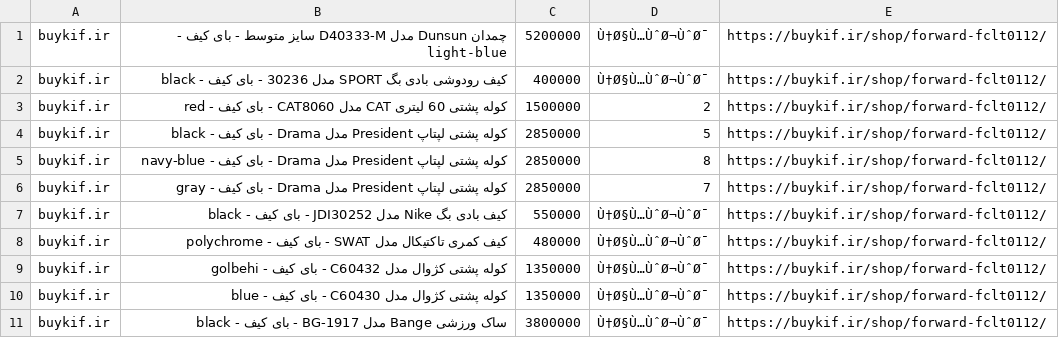
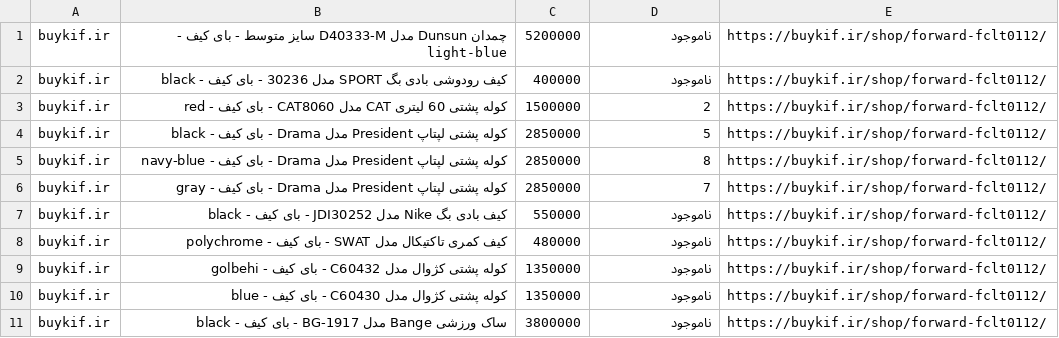
Before and after one commit to irAbs174/shop_crawler, a CSV file: app/core/Export_All.csv, drawn as a sheet.

Commit message:
-> The ناموجود Word is fixed

```diff
--- a/app/core/Export_All.csv
+++ b/app/core/Export_All.csv
@@ -1,3 +1,3 @@
-buykif.ir,چمدان Dunsun مدل D40333-M سایز متوسط - بای کیف - light-blue,5200000,Ù†Ø§Ù…ÙˆØ¬ÙˆØ¯,https://buykif.ir/shop/forward-fclt0112/
-buykif.ir,کیف رودوشی بادی بگ SPORT مدل 30236 - بای کیف - black,400000,Ù†Ø§Ù…ÙˆØ¬ÙˆØ¯,https://buykif.ir/shop/forward-fclt0112/
+buykif.ir,چمدان Dunsun مدل D40333-M سایز متوسط - بای کیف - light-blue,5200000,ناموجود,https://buykif.ir/shop/forward-fclt0112/
+buykif.ir,کیف رودوشی بادی بگ SPORT مدل 30236 - بای کیف - black,400000,ناموجود,https://buykif.ir/shop/forward-fclt0112/
 buykif.ir,کوله پشتی 60 لیتری CAT مدل CAT8060 - بای کیف - red,1500000,2,https://buykif.ir/shop/forward-fclt0112/
@@ -6,6 +6,6 @@ buykif.ir,کوله پشتی لپتاپ President مدل Drama - بای کیف -
 buykif.ir,کوله پشتی لپتاپ President مدل Drama - بای کیف - gray,2850000,7,https://buykif.ir/shop/forward-fclt0112/
-buykif.ir,کیف بادی بگ Nike مدل JDI30252 - بای کیف - black,550000,Ù†Ø§Ù…ÙˆØ¬ÙˆØ¯,https://buykif.ir/shop/forward-fclt0112/
-buykif.ir,کیف کمری تاکتیکال مدل SWAT - بای کیف - polychrome,480000,Ù†Ø§Ù…ÙˆØ¬ÙˆØ¯,https://buykif.ir/shop/forward-fclt0112/
-buykif.ir,کوله پشتی کژوال مدل C60432 - بای کیف - golbehi,1350000,Ù†Ø§Ù…ÙˆØ¬ÙˆØ¯,https://buykif.ir/shop/forward-fclt0112/
-buykif.ir,کوله پشتی کژوال مدل C60430 - بای کیف - blue,1350000,Ù†Ø§Ù…ÙˆØ¬ÙˆØ¯,https://buykif.ir/shop/forward-fclt0112/
-buykif.ir,ساک ورزشی Bange مدل BG-1917 - بای کیف - black,3800000,Ù†Ø§Ù…ÙˆØ¬ÙˆØ¯,https://buykif.ir/shop/forward-fclt0112/
+buykif.ir,کیف بادی بگ Nike مدل JDI30252 - بای کیف - black,550000,ناموجود,https://buykif.ir/shop/forward-fclt0112/
+buykif.ir,کیف کمری تاکتیکال مدل SWAT - بای کیف - polychrome,480000,ناموجود,https://buykif.ir/shop/forward-fclt0112/
+buykif.ir,کوله پشتی کژوال مدل C60432 - بای کیف - golbehi,1350000,ناموجود,https://buykif.ir/shop/forward-fclt0112/
+buykif.ir,کوله پشتی کژوال مدل C60430 - بای کیف - blue,1350000,ناموجود,https://buykif.ir/shop/forward-fclt0112/
+buykif.ir,ساک ورزشی Bange مدل BG-1917 - بای کیف - black,3800000,ناموجود,https://buykif.ir/shop/forward-fclt0112/
```
Also changed, not shown: 2 other files.
